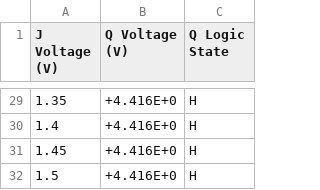
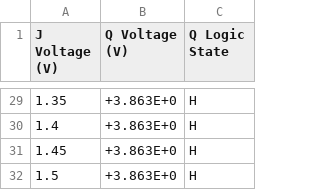
Before and after one commit to JorgeBec/flipflop_characterization_project, a CSV file: voltage_ascending_sweep_results.csv, drawn as a sheet; only a part is shown, gaps mark what is left out; the diff covers the shown part only.

```diff
--- a/voltage_ascending_sweep_results.csv
+++ b/voltage_ascending_sweep_results.csv
@@ -29,4 +29,4 @@ J Voltage (V),Q Voltage (V),Q Logic State
-1.35,+4.416E+0,H
-1.4,+4.416E+0,H
-1.45,+4.416E+0,H
-1.5,+4.416E+0,H
+1.35,+3.863E+0,H
+1.4,+3.863E+0,H
+1.45,+3.863E+0,H
+1.5,+3.863E+0,H
```
Also changed, not shown: 29 edited cells elsewhere in this file, 5 other files.
